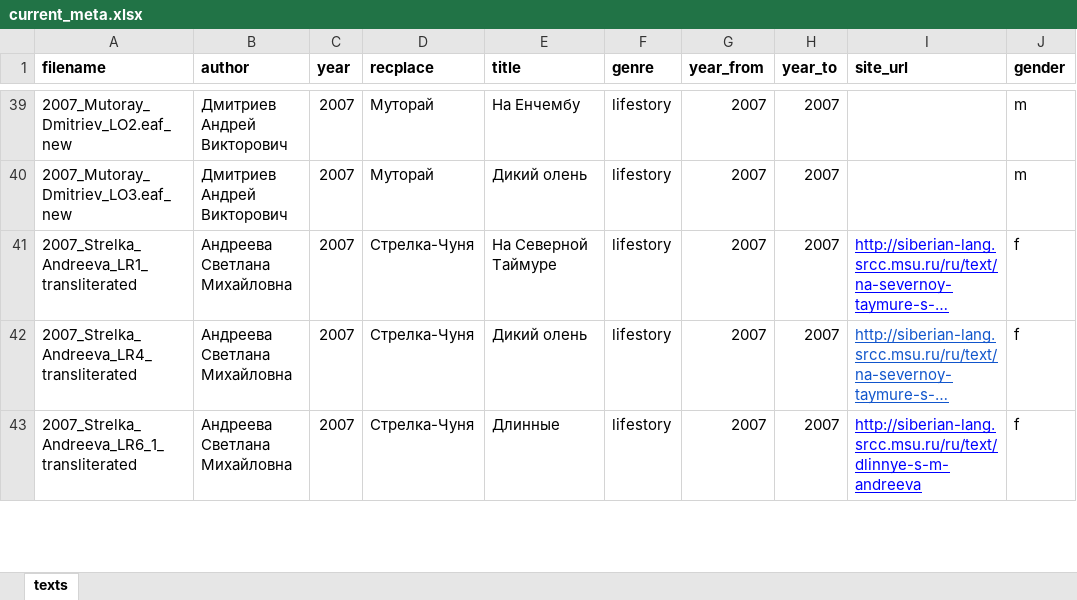
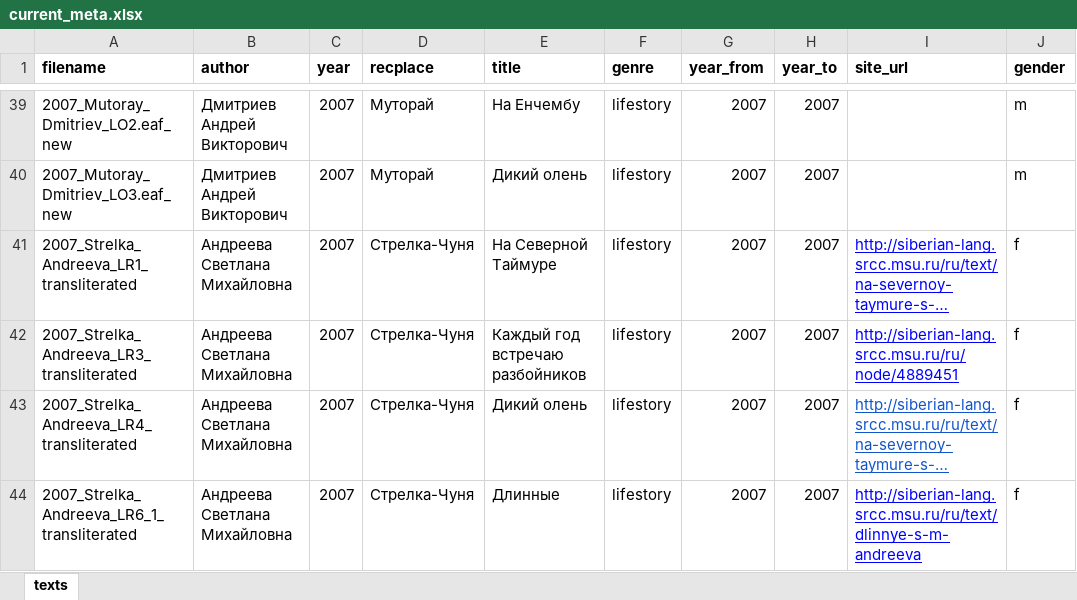
Before and after one commit to gisly/evenki-corpus, an Excel workbook: corpus/evenki/current_meta.xlsx, sheet texts, drawn as a sheet; only a part is shown, gaps mark what is left out; long unchanged cells end in …; values as stored, in another font and other column widths than the file's, no borders; the diff names each change by its address in the sheet, - before the commit and + after, or states it on an @@ line.

Commit message:
add S. Andreeva-3

```diff
--- a/corpus/evenki/current_meta.xlsx (sheet texts)
+++ b/corpus/evenki/current_meta.xlsx (sheet texts)
+row 42: 2007_Strelka_Andreeva_LR3_transliterated | Андреева Светлана Михайловна | 2007 | Стрелка-Чуня | Каждый год встречаю разбойников | lifestory | 2007 | 2007 | http://siberian-lang.srcc.msu.ru/ru/node/4889451 | f
```
Also changed, not shown: 2 other files.
